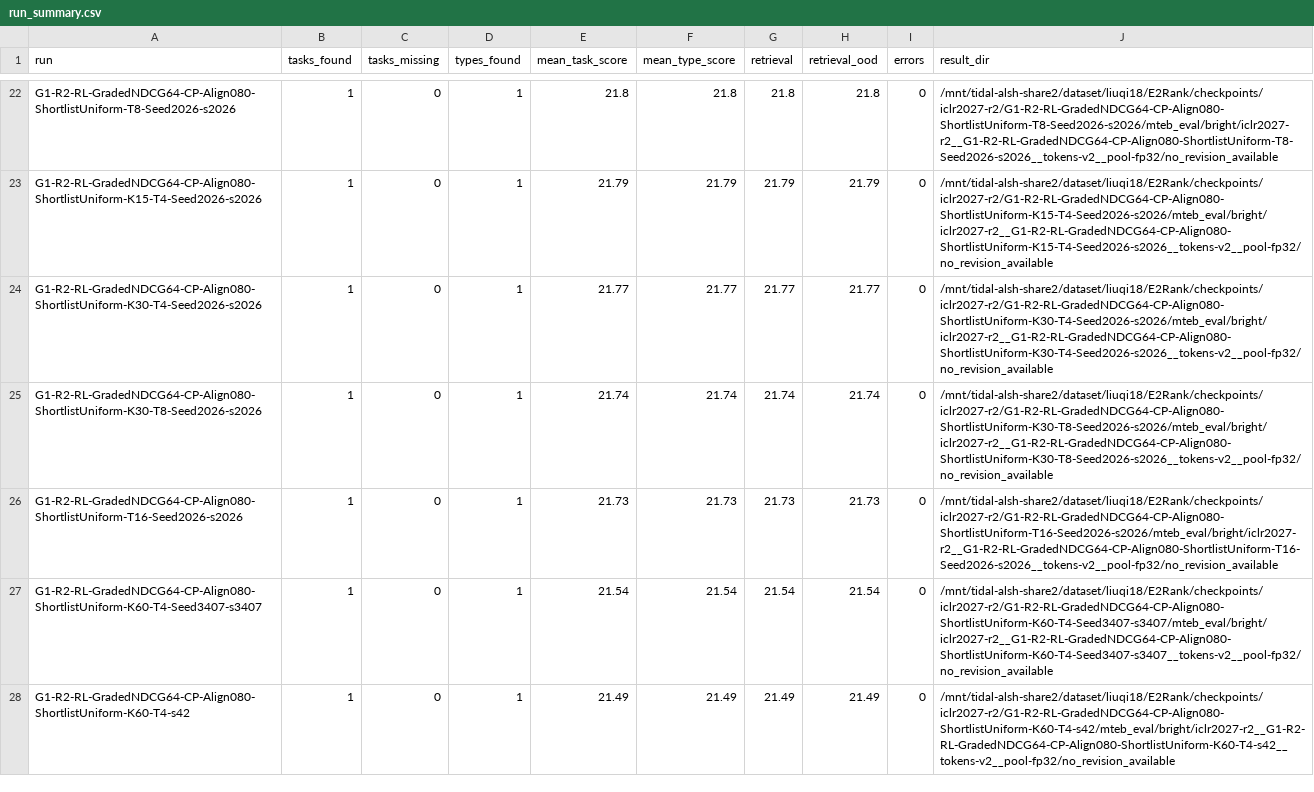
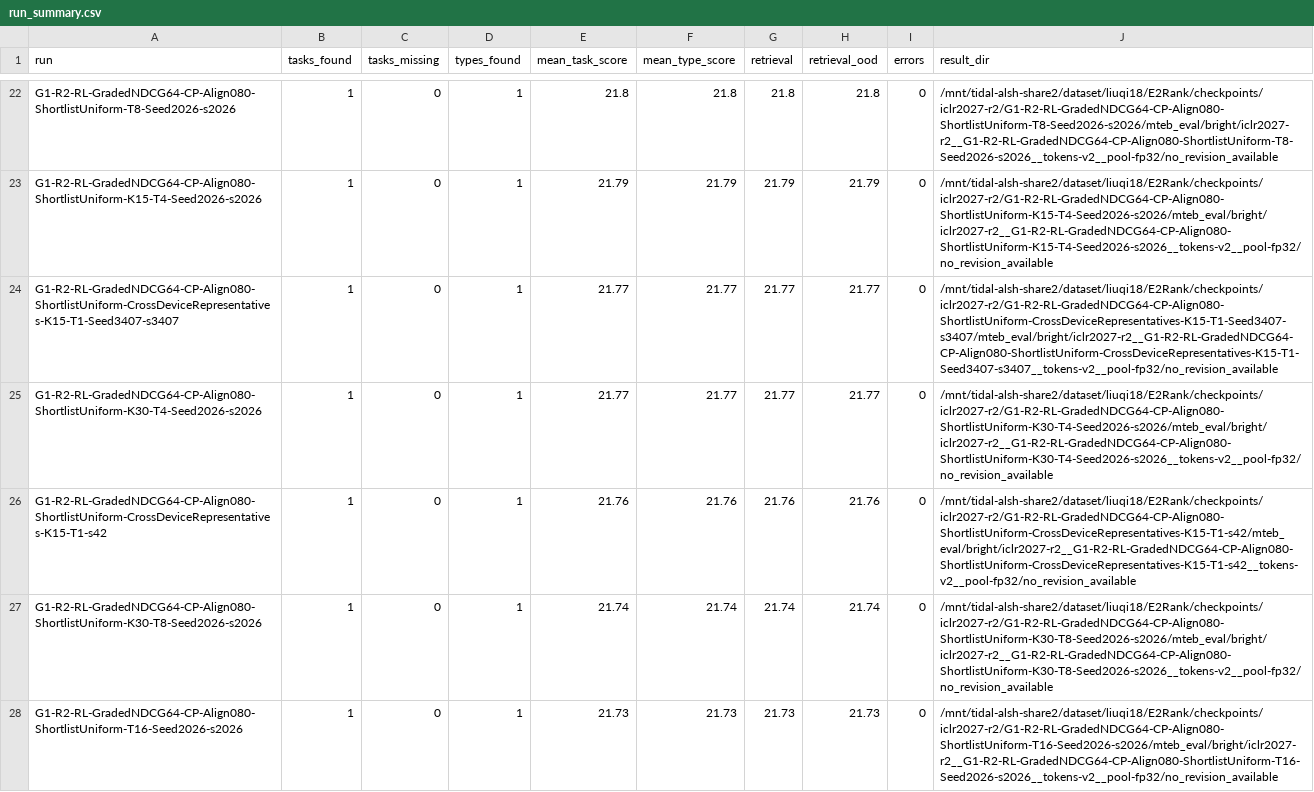
Before and after one commit to liuqi6777/E2Rank, a CSV file: paper/_summary/g1_r2_bright/run_summary.csv, drawn as a sheet; only a part is shown, gaps mark what is left out; the shorter side is filled out with more unchanged rows; the diff covers the shown part only.

Commit message:
update results

```diff
--- a/paper/_summary/g1_r2_bright/run_summary.csv
+++ b/paper/_summary/g1_r2_bright/run_summary.csv
@@ -23,3 +23,5 @@ G1-R2-RL-GradedNDCG64-CP-Align080-ShortlistUniform-T8-Seed2026-s2026,1,0,1,21.8,
 G1-R2-RL-GradedNDCG64-CP-Align080-ShortlistUniform-K15-T4-Seed2026-s2026,1,0,1,21.79,21.79,21.79,21.79,0,/mnt/tidal-alsh-share2/dataset/liuqi18/E2Rank/checkpoints/iclr2027-r2/G1-R2-RL-GradedNDCG64-CP-Align080-ShortlistUniform-K15-T4-Seed2026-s2026/mteb_eval/bright/iclr2027-r2__G1-R2-RL-GradedNDCG64-CP-Align080-ShortlistUniform-K15-T4-Seed2026-s2026__tokens-v2__pool-fp32/no_revision_available
+G1-R2-RL-GradedNDCG64-CP-Align080-ShortlistUniform-CrossDeviceRepresentatives-K15-T1-Seed3407-s3407,1,0,1,21.77,21.77,21.77,21.77,0,/mnt/tidal-alsh-share2/dataset/liuqi18/E2Rank/checkpoints/iclr2027-r2/G1-R2-RL-GradedNDCG64-CP-Align080-ShortlistUniform-CrossDeviceRepresentatives-K15-T1-Seed3407-s3407/mteb_eval/bright/iclr2027-r2__G1-R2-RL-GradedNDCG64-CP-Align080-ShortlistUniform-CrossDeviceRepresentatives-K15-T1-Seed3407-s3407__tokens-v2__pool-fp32/no_revision_available
 G1-R2-RL-GradedNDCG64-CP-Align080-ShortlistUniform-K30-T4-Seed2026-s2026,1,0,1,21.77,21.77,21.77,21.77,0,/mnt/tidal-alsh-share2/dataset/liuqi18/E2Rank/checkpoints/iclr2027-r2/G1-R2-RL-GradedNDCG64-CP-Align080-ShortlistUniform-K30-T4-Seed2026-s2026/mteb_eval/bright/iclr2027-r2__G1-R2-RL-GradedNDCG64-CP-Align080-ShortlistUniform-K30-T4-Seed2026-s2026__tokens-v2__pool-fp32/no_revision_available
+G1-R2-RL-GradedNDCG64-CP-Align080-ShortlistUniform-CrossDeviceRepresentatives-K15-T1-s42,1,0,1,21.76,21.76,21.76,21.76,0,/mnt/tidal-alsh-share2/dataset/liuqi18/E2Rank/checkpoints/iclr2027-r2/G1-R2-RL-GradedNDCG64-CP-Align080-ShortlistUniform-CrossDeviceRepresentatives-K15-T1-s42/mteb_eval/bright/iclr2027-r2__G1-R2-RL-GradedNDCG64-CP-Align080-ShortlistUniform-CrossDeviceRepresentatives-K15-T1-s42__tokens-v2__pool-fp32/no_revision_available
 G1-R2-RL-GradedNDCG64-CP-Align080-ShortlistUniform-K30-T8-Seed2026-s2026,1,0,1,21.74,21.74,21.74,21.74,0,/mnt/tidal-alsh-share2/dataset/liuqi18/E2Rank/checkpoints/iclr2027-r2/G1-R2-RL-GradedNDCG64-CP-Align080-ShortlistUniform-K30-T8-Seed2026-s2026/mteb_eval/bright/iclr2027-r2__G1-R2-RL-GradedNDCG64-CP-Align080-ShortlistUniform-K30-T8-Seed2026-s2026__tokens-v2__pool-fp32/no_revision_available
```
Also changed, not shown: 4 added rows elsewhere in this file, 1 other file.
